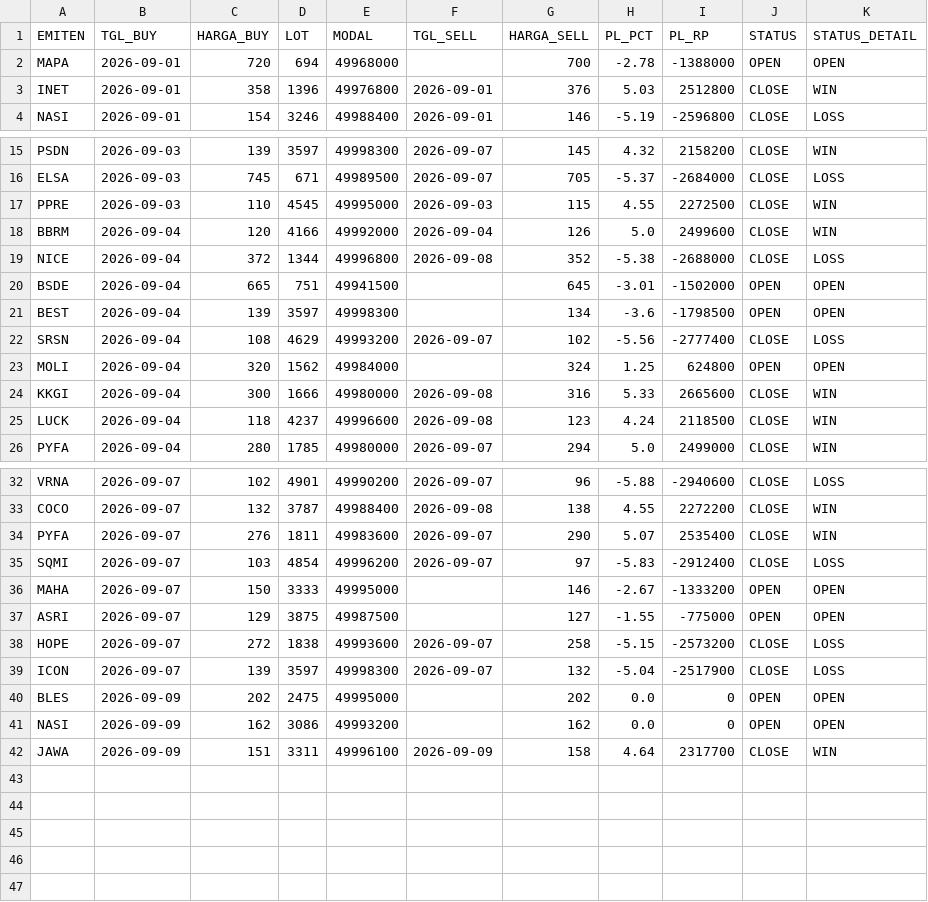
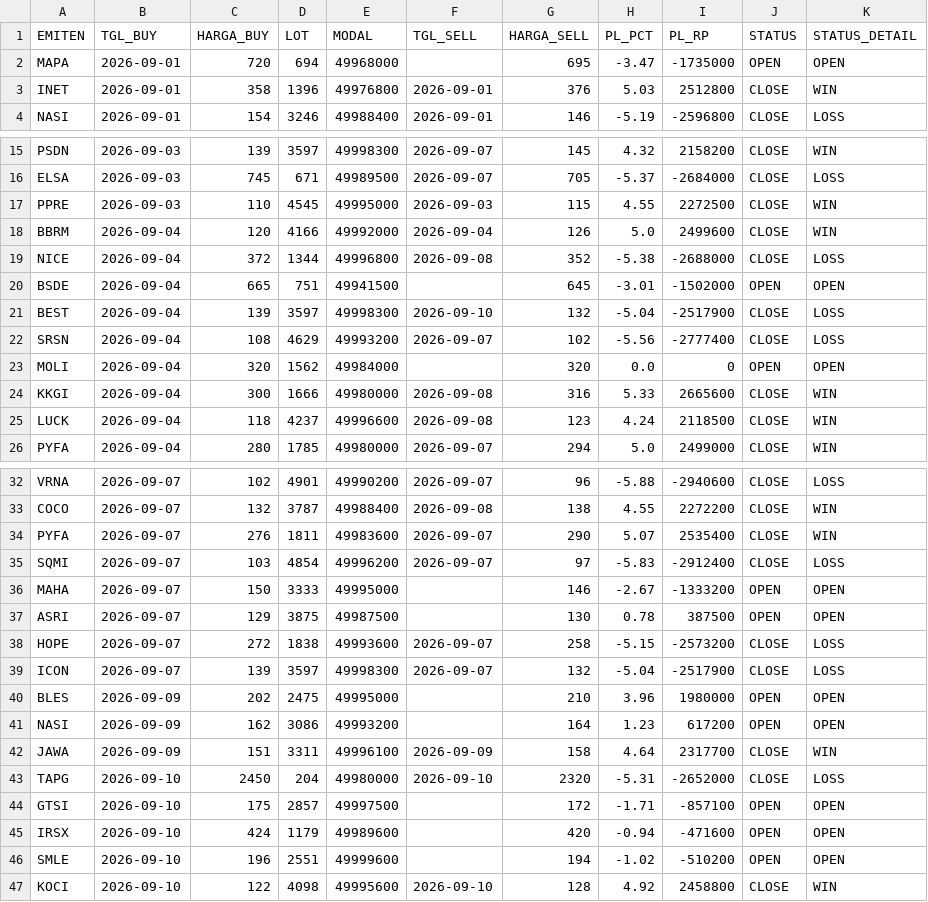
Before and after one commit to illusixTri/dashboard-rla, a CSV file: portofolio_web.csv, drawn as a sheet; only a part is shown, gaps mark what is left out.

```diff
--- a/portofolio_web.csv
+++ b/portofolio_web.csv
@@ -1,3 +1,3 @@
 EMITEN,TGL_BUY,HARGA_BUY,LOT,MODAL,TGL_SELL,HARGA_SELL,PL_PCT,PL_RP,STATUS,STATUS_DETAIL
-MAPA,2026-09-01,720,694,49968000,,700,-2.78,-1388000,OPEN,OPEN
+MAPA,2026-09-01,720,694,49968000,,695,-3.47,-1735000,OPEN,OPEN
 INET,2026-09-01,358,1396,49976800,2026-09-01,376,5.03,2512800,CLOSE,WIN
@@ -20,5 +20,5 @@ NICE,2026-09-04,372,1344,49996800,2026-09-08,352,-5.38,-2688000,CLOSE,LOSS
 BSDE,2026-09-04,665,751,49941500,,645,-3.01,-1502000,OPEN,OPEN
-BEST,2026-09-04,139,3597,49998300,,134,-3.6,-1798500,OPEN,OPEN
+BEST,2026-09-04,139,3597,49998300,2026-09-10,132,-5.04,-2517900,CLOSE,LOSS
 SRSN,2026-09-04,108,4629,49993200,2026-09-07,102,-5.56,-2777400,CLOSE,LOSS
-MOLI,2026-09-04,320,1562,49984000,,324,1.25,624800,OPEN,OPEN
+MOLI,2026-09-04,320,1562,49984000,,320,0.0,0,OPEN,OPEN
 KKGI,2026-09-04,300,1666,49980000,2026-09-08,316,5.33,2665600,CLOSE,WIN
@@ -36,7 +36,12 @@ SQMI,2026-09-07,103,4854,49996200,2026-09-07,97,-5.83,-2912400,CLOSE,LOSS
 MAHA,2026-09-07,150,3333,49995000,,146,-2.67,-1333200,OPEN,OPEN
-ASRI,2026-09-07,129,3875,49987500,,127,-1.55,-775000,OPEN,OPEN
+ASRI,2026-09-07,129,3875,49987500,,130,0.78,387500,OPEN,OPEN
 HOPE,2026-09-07,272,1838,49993600,2026-09-07,258,-5.15,-2573200,CLOSE,LOSS
 ICON,2026-09-07,139,3597,49998300,2026-09-07,132,-5.04,-2517900,CLOSE,LOSS
-BLES,2026-09-09,202,2475,49995000,,202,0.0,0,OPEN,OPEN
-NASI,2026-09-09,162,3086,49993200,,162,0.0,0,OPEN,OPEN
+BLES,2026-09-09,202,2475,49995000,,210,3.96,1980000,OPEN,OPEN
+NASI,2026-09-09,162,3086,49993200,,164,1.23,617200,OPEN,OPEN
 JAWA,2026-09-09,151,3311,49996100,2026-09-09,158,4.64,2317700,CLOSE,WIN
+TAPG,2026-09-10,2450,204,49980000,2026-09-10,2320,-5.31,-2652000,CLOSE,LOSS
+GTSI,2026-09-10,175,2857,49997500,,172,-1.71,-857100,OPEN,OPEN
+IRSX,2026-09-10,424,1179,49989600,,420,-0.94,-471600,OPEN,OPEN
+SMLE,2026-09-10,196,2551,49999600,,194,-1.02,-510200,OPEN,OPEN
+KOCI,2026-09-10,122,4098,49995600,2026-09-10,128,4.92,2458800,CLOSE,WIN
```
Also changed, not shown: V2openclose.csv.
